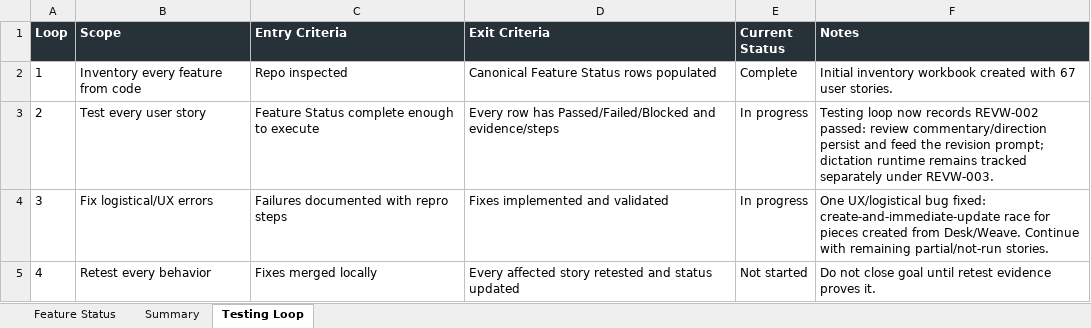
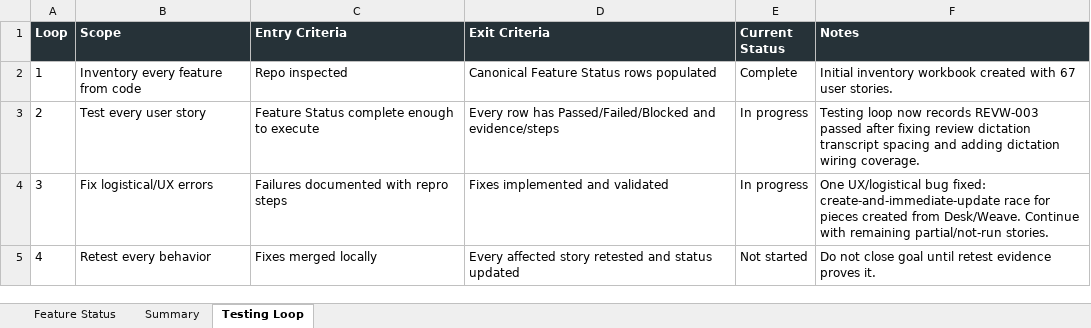
Before and after one commit to Transformation-Agency/pillar-press, an Excel workbook: docs/kings-press-feature-status.xlsx, sheet Testing Loop, drawn as a sheet; values as stored, in another font and other column widths than the file's, no borders; the diff names each change by its address in the sheet, - before the commit and + after, or states it on an @@ line.

Commit message:
Fix review dictation spacing

```diff
--- a/docs/kings-press-feature-status.xlsx (sheet Testing Loop)
+++ b/docs/kings-press-feature-status.xlsx (sheet Testing Loop)
-F3 (Notes): …now records REVW-002 passed: review commentary/direction persist and feed the revision prompt; dictation runtime remains tracked separately under REVW-003.
+F3 (Notes): …now records REVW-003 passed after fixing review dictation transcript spacing and adding dictation wiring coverage.
```
Also changed, not shown: sheet Feature Status, 2 other files.
